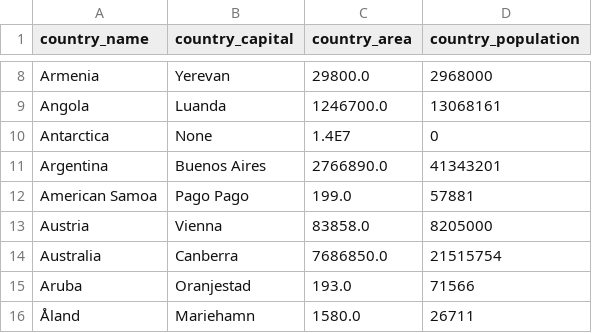
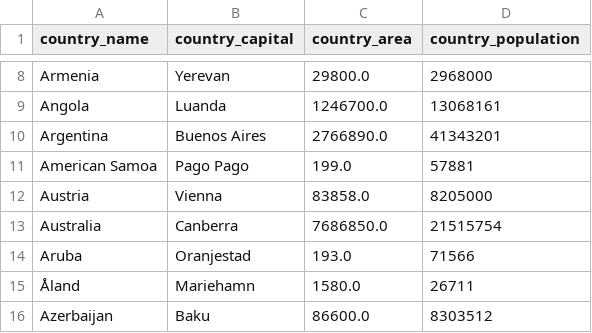
Before and after one commit to Joshduncan89/Country-Pipeline, a CSV file: count_data.csv, drawn as a sheet; only a part is shown, gaps mark what is left out; the shorter side is filled out with more unchanged rows; the diff names each change by its address in the sheet, - before the commit and + after, or states it on an @@ line.

Commit message:
create tables

```diff
--- a/count_data.csv
+++ b/count_data.csv
-row 10: Antarctica | None | 1.4E7 | 0
```
Also changed, not shown: 1 other file.
